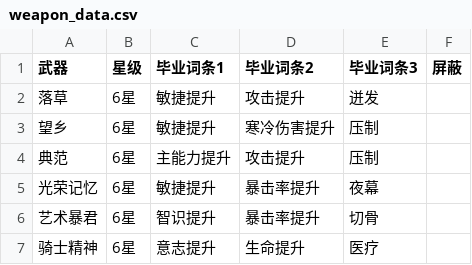
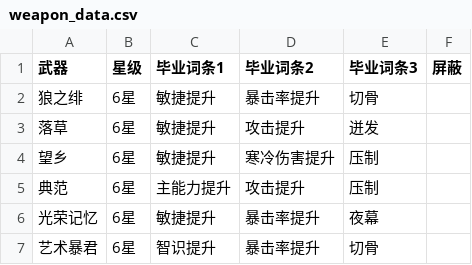
Before and after one commit to Evoltsuki/Endfield_essence, a CSV file: data/weapon_data.csv, drawn as a sheet; only a part is shown; the shorter side is filled out with more unchanged rows.

```diff
--- a/data/weapon_data.csv
+++ b/data/weapon_data.csv
@@ -1,2 +1,3 @@
 武器,星级,毕业词条1,毕业词条2,毕业词条3,屏蔽
+狼之绯,6星,敏捷提升,暴击率提升,切骨,
 落草,6星,敏捷提升,攻击提升,迸发,
```
Also changed, not shown: 4 other files.
